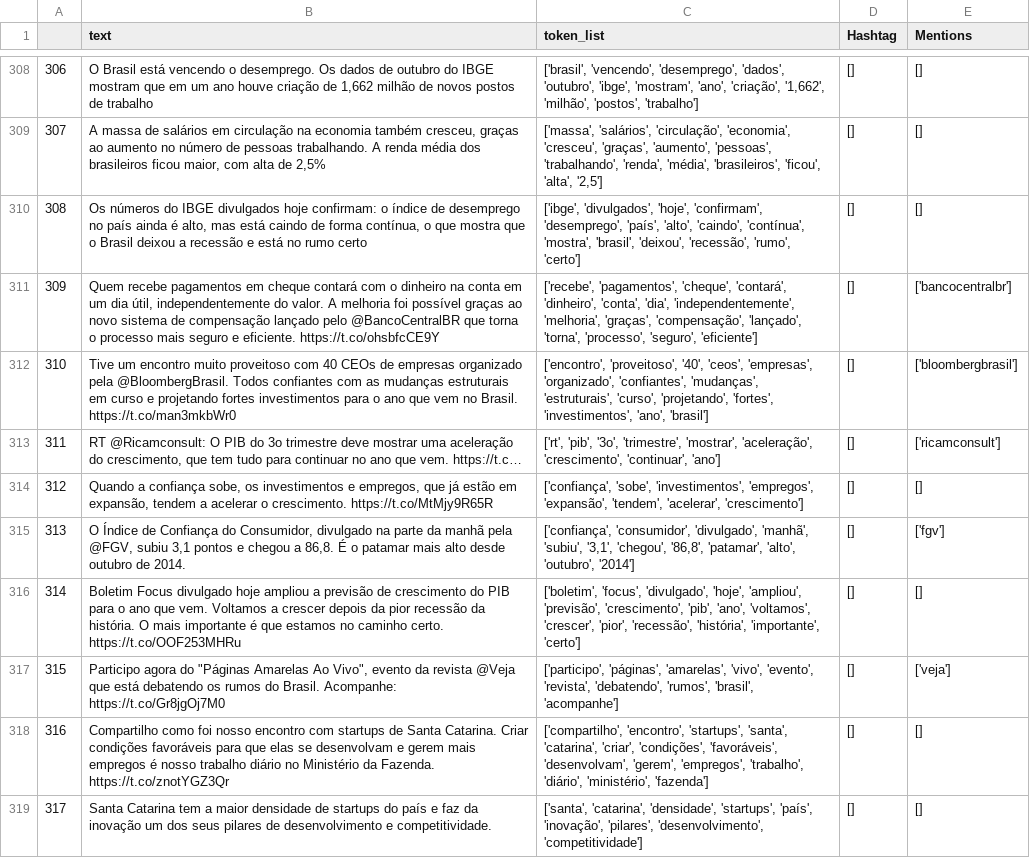
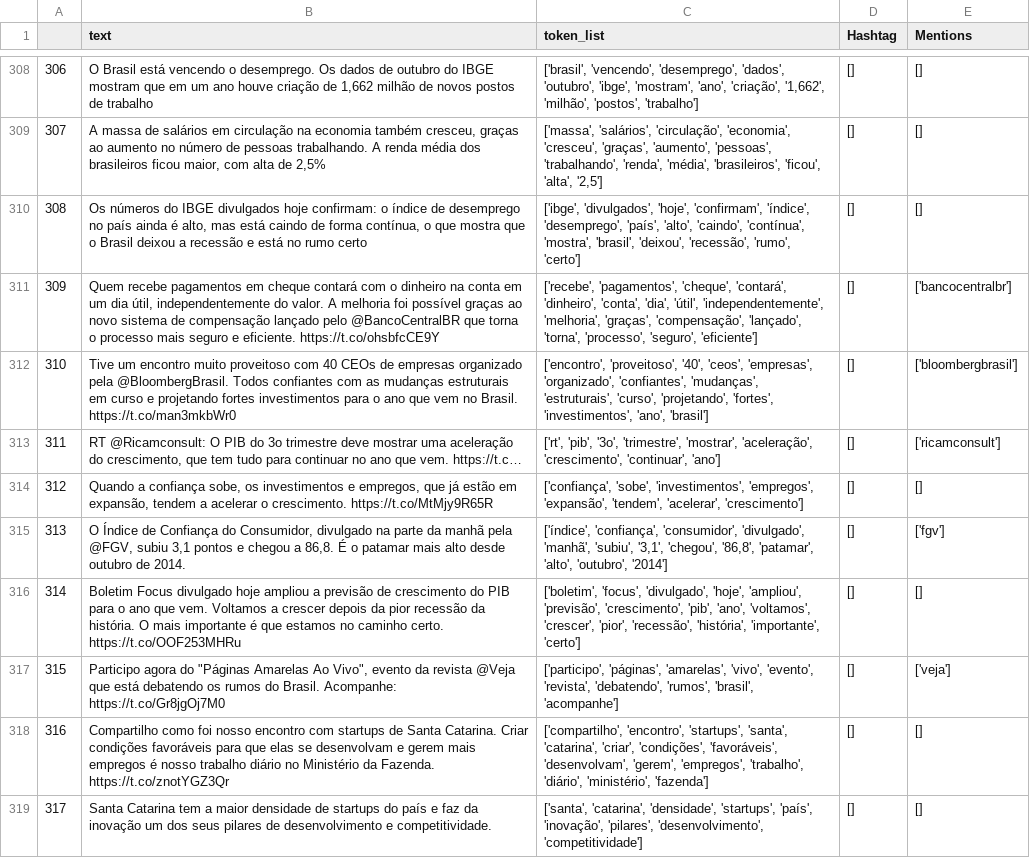
Before and after one commit to EricaFer/2018-Elections, a CSV file: Preprocessed Data/Clean_Meirelles.csv, drawn as a sheet; only a part is shown, gaps mark what is left out; the diff covers the shown part only; the diff names each change by its address in the sheet, - before the commit and + after, or states it on an @@ line.

```diff
--- a/Preprocessed Data/Clean_Meirelles.csv
+++ b/Preprocessed Data/Clean_Meirelles.csv
-C310 (token_list): …'hoje', 'confirmam', 'desemprego', 'país',…
+C310 (token_list): …'hoje', 'confirmam', 'índice', 'desemprego', 'país',…
-C311 (token_list): …'conta', 'dia', 'independentemente', 'melhoria',…
+C311 (token_list): …'conta', 'dia', 'útil', 'independentemente', 'melhoria',…
-C315 (token_list): ['confiança', 'consumidor', 'divulgado',…
+C315 (token_list): ['índice', 'confiança', 'consumidor', 'divulgado',…
```
Also changed, not shown: 46 edited cells elsewhere in this file, Preprocessed Data/Clean_CiroGomes.csv, Preprocessed Data/Clean_FernandoHaddad.csv, 9 other files.
